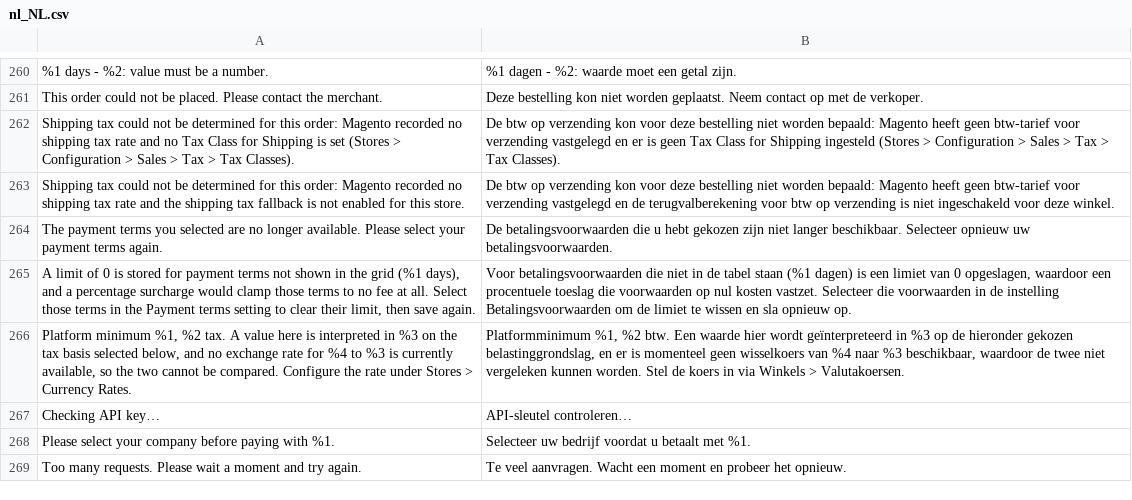
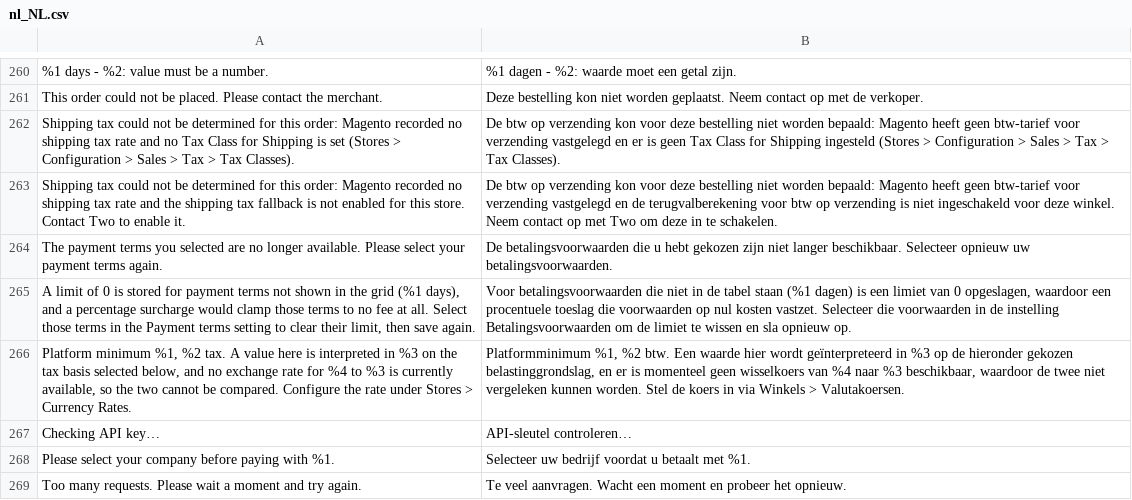
Before and after one commit to two-inc/magento-plugin, a CSV file: i18n/nl_NL.csv, drawn as a sheet; only a part is shown, gaps mark what is left out.

```diff
--- a/i18n/nl_NL.csv
+++ b/i18n/nl_NL.csv
@@ -262,3 +262,3 @@
 "Shipping tax could not be determined for this order: Magento recorded no shipping tax rate and no Tax Class for Shipping is set (Stores > Configuration > Sales > Tax > Tax Classes).","De btw op verzending kon voor deze bestelling niet worden bepaald: Magento heeft geen btw-tarief voor verzending vastgelegd en er is geen Tax Class for Shipping ingesteld (Stores > Configuration > Sales > Tax > Tax Classes)."
-"Shipping tax could not be determined for this order: Magento recorded no shipping tax rate and the shipping tax fallback is not enabled for this store.","De btw op verzending kon voor deze bestelling niet worden bepaald: Magento heeft geen btw-tarief voor verzending vastgelegd en de terugvalberekening voor btw op verzending is niet ingeschakeld voor deze winkel."
+"Shipping tax could not be determined for this order: Magento recorded no shipping tax rate and the shipping tax fallback is not enabled for this store. Contact Two to enable it.","De btw op verzending kon voor deze bestelling niet worden bepaald: Magento heeft geen btw-tarief voor verzending vastgelegd en de terugvalberekening voor btw op verzending is niet ingeschakeld voor deze winkel. Neem contact op met Two om deze in te schakelen."
 "The payment terms you selected are no longer available. Please select your payment terms again.","De betalingsvoorwaarden die u hebt gekozen zijn niet langer beschikbaar. Selecteer opnieuw uw betalingsvoorwaarden."
```
Also changed, not shown: i18n/es_ES.csv, i18n/nb_NO.csv, 3 other files.
